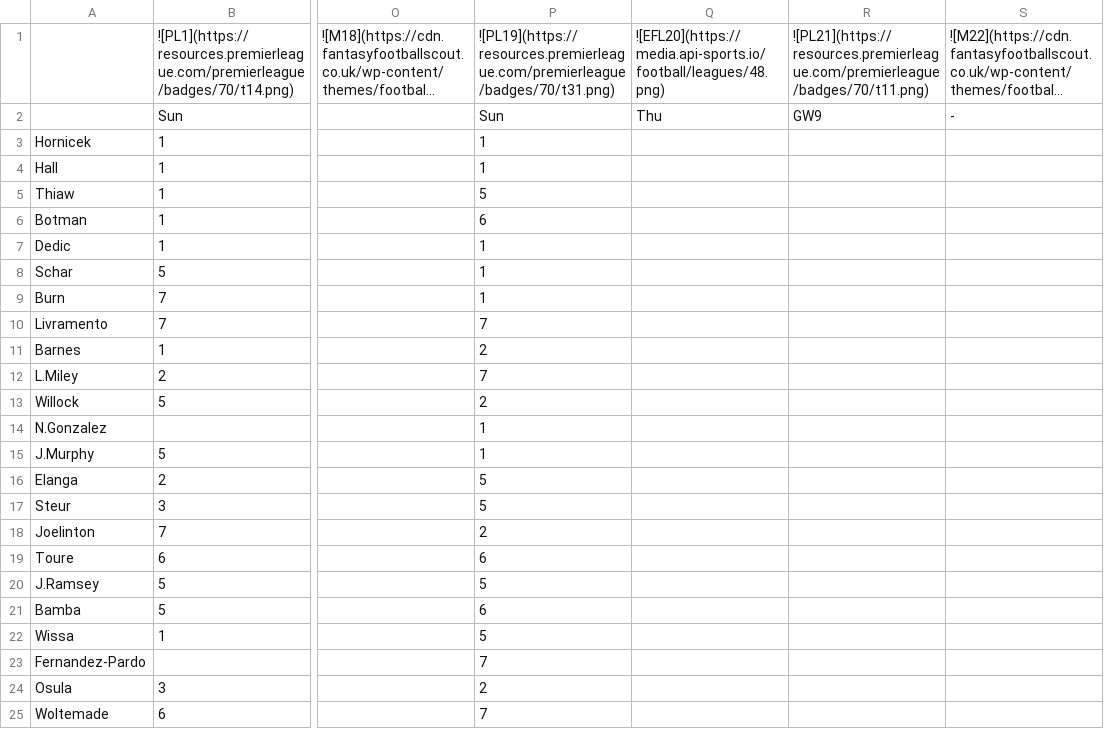
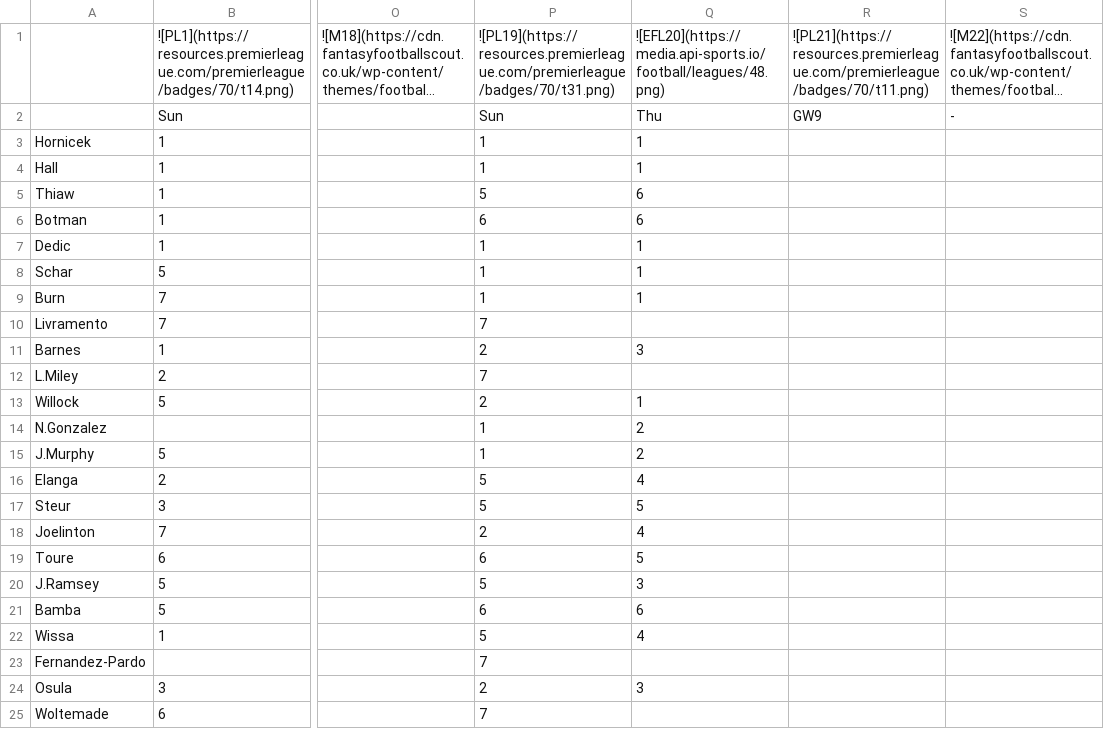
Before and after one commit to TopMarx/ffscout-chart-data, a CSV file: data/9GYZE.csv, drawn as a sheet; only a part is shown, gaps mark what is left out; long unchanged cells end in …; the diff names each change by its address in the sheet, - before the commit and + after, or states it on an @@ line.

```diff
--- a/data/9GYZE.csv
+++ b/data/9GYZE.csv
-Q3:Q4: (empty)
+Q3:Q4: 1
-Q5:Q6: (empty)
+Q5:Q6: 6
-Q7:Q9: (empty)
+Q7:Q9: 1
-Q11: (empty)
+Q11: 3
-Q13: (empty)
+Q13: 1
-Q14:Q15: (empty)
+Q14:Q15: 2
-Q16: (empty)
+Q16: 4
-Q17: (empty)
+Q17: 5
-Q18: (empty)
+Q18: 4
-Q19: (empty)
+Q19: 5
-Q20: (empty)
+Q20: 3
-Q21: (empty)
+Q21: 6
-Q22: (empty)
+Q22: 4
-Q24: (empty)
+Q24: 3
```
Also changed, not shown: data/6bz2L.csv, data/PpDdw.csv, 18 other files.
